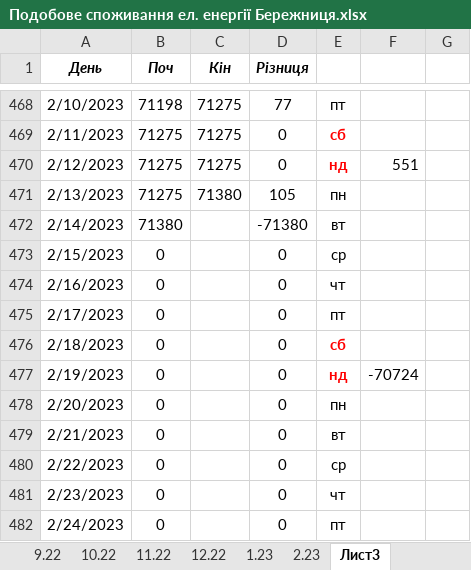
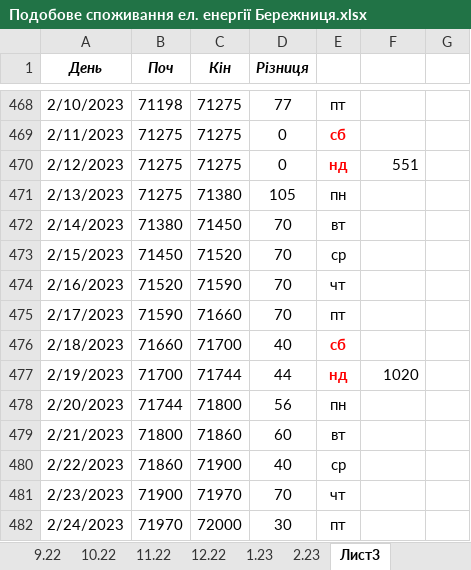
Before and after one commit to AndrijShwed/Dokuments-C, an Excel workbook: Лічильники/Подобове споживання ел. енергії Бережниця.xlsx, sheet Лист3, drawn as a sheet; only a part is shown, gaps mark what is left out; values as stored, in another font and other column widths than the file's, no borders; the diff covers the shown part only; the diff names each change by its address in the sheet, - before the commit and + after, or states it on an @@ line.

```diff
--- a/Лічильники/Подобове споживання ел. енергії Бережниця.xlsx (sheet Лист3)
+++ b/Лічильники/Подобове споживання ел. енергії Бережниця.xlsx (sheet Лист3)
-C472 (Кін): (empty)
+C472 (Кін): 71450
-D472 (Різниця): -71380
+D472 (Різниця): 70
-B473 (Поч): 0
+B473 (Поч): 71450
-C473 (Кін): (empty)
+C473 (Кін): 71520
-D473:D475 (Різниця): 0
+D473:D475 (Різниця): 70
-B474 (Поч): 0
+B474 (Поч): 71520
-C474 (Кін): (empty)
+C474 (Кін): 71590
-B475 (Поч): 0
+B475 (Поч): 71590
-C475 (Кін): (empty)
+C475 (Кін): 71660
-B476 (Поч): 0
+B476 (Поч): 71660
-C476 (Кін): (empty)
+C476 (Кін): 71700
-D476 (Різниця): 0
+D476 (Різниця): 40
-B477 (Поч): 0
+B477 (Поч): 71700
-C477 (Кін): (empty)
+C477 (Кін): 71744
-D477 (Різниця): 0
+D477 (Різниця): 44
-F477: -70724
+F477: 1020
-B478 (Поч): 0
+B478 (Поч): 71744
-C478 (Кін): (empty)
+C478 (Кін): 71800
-D478 (Різниця): 0
+D478 (Різниця): 56
-B479 (Поч): 0
+B479 (Поч): 71800
-C479 (Кін): (empty)
+C479 (Кін): 71860
-D479 (Різниця): 0
+D479 (Різниця): 60
-B480 (Поч): 0
+B480 (Поч): 71860
-C480 (Кін): (empty)
+C480 (Кін): 71900
-D480 (Різниця): 0
+D480 (Різниця): 40
-B481 (Поч): 0
+B481 (Поч): 71900
-C481 (Кін): (empty)
+C481 (Кін): 71970
-D481 (Різниця): 0
+D481 (Різниця): 70
-B482 (Поч): 0
+B482 (Поч): 71970
-C482 (Кін): (empty)
+C482 (Кін): 72000
-D482 (Різниця): 0
+D482 (Різниця): 30
```
Also changed, not shown: 37 edited cells elsewhere in this sheet, sheet 2.23, Лічильники/Внутрішній ел. лічильник.xlsx, Лічильники/Народний дім с.Бережниця.xlsx, 28 other files.
